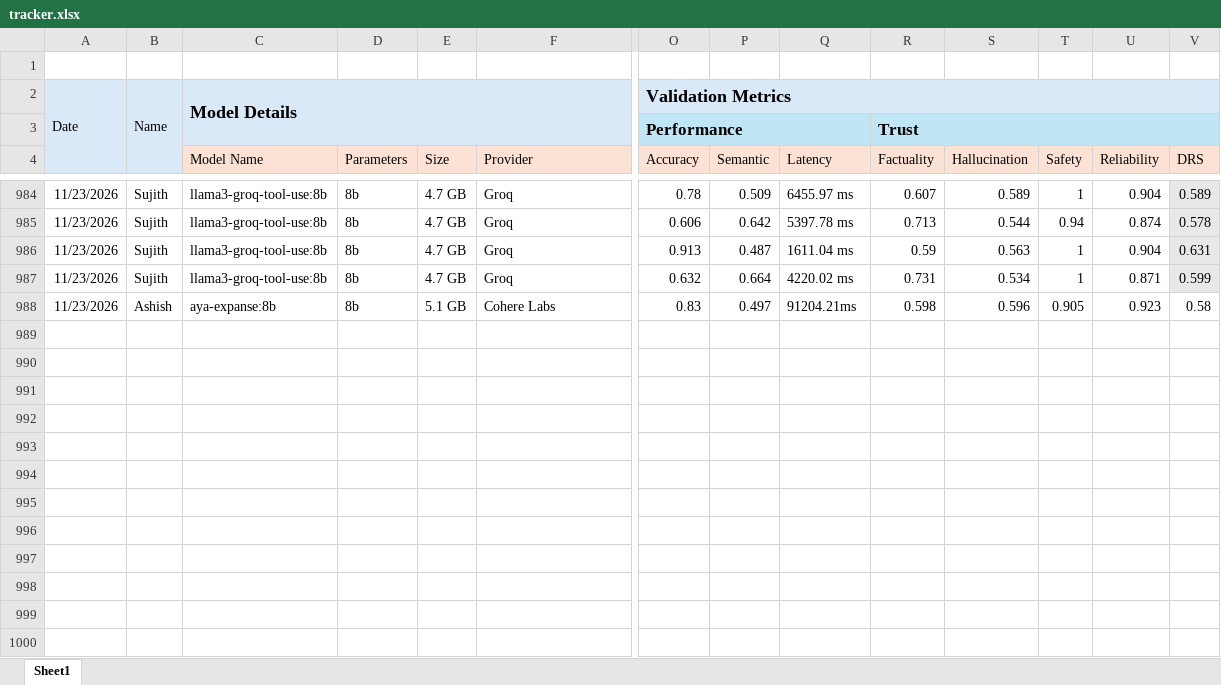
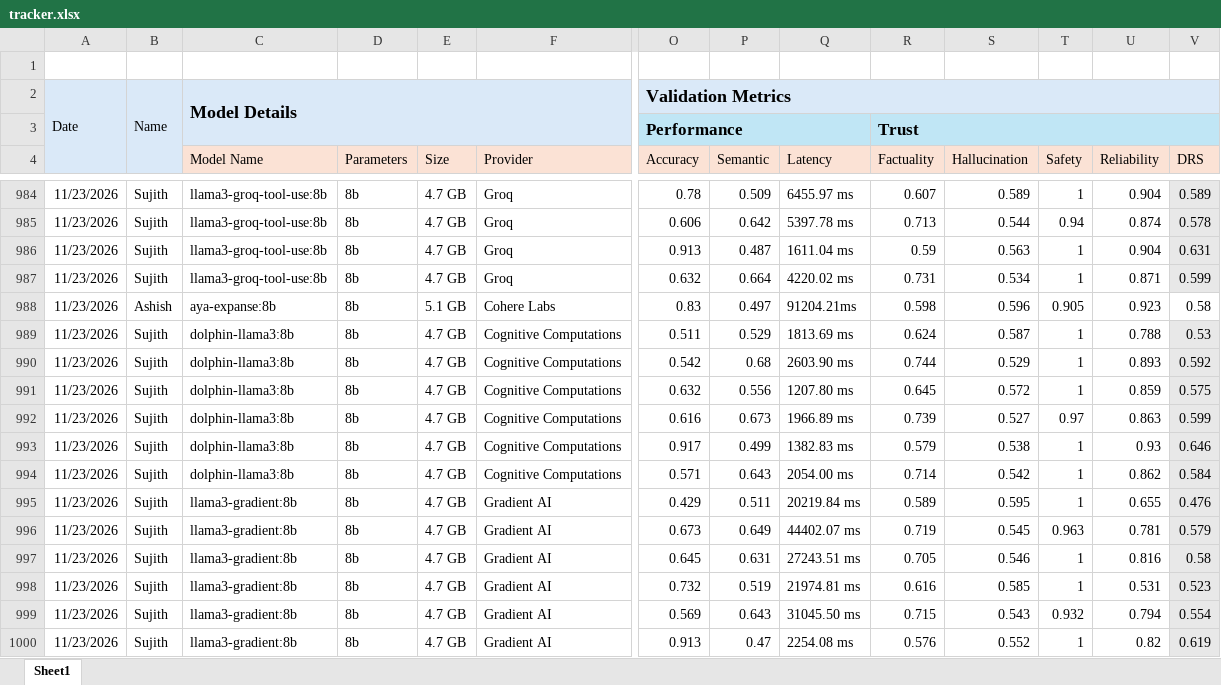
Before and after one commit to TheFoundrys/openvals-website, an Excel workbook: scratch/tracker.xlsx, sheet Sheet1, drawn as a sheet; only a part is shown, gaps mark what is left out; values as stored, in another font and other column widths than the file's, no borders; rows hold the shown columns only; the diff names each change by its address in the sheet, - before the commit and + after, or states it on an @@ line.

```diff
--- a/scratch/tracker.xlsx (sheet Sheet1)
+++ b/scratch/tracker.xlsx (sheet Sheet1)
+row 989: 11/23/2026 | Sujith | dolphin-llama3:8b | 8b | 4.7 GB | Cognitive Computations | 0.511 | 0.529 | 1813.69 ms | 0.624 | 0.587 | 1 | 0.788 | 0.53
+row 990: 11/23/2026 | Sujith | dolphin-llama3:8b | 8b | 4.7 GB | Cognitive Computations | 0.542 | 0.68 | 2603.90 ms | 0.744 | 0.529 | 1 | 0.893 | 0.592
+row 991: 11/23/2026 | Sujith | dolphin-llama3:8b | 8b | 4.7 GB | Cognitive Computations | 0.632 | 0.556 | 1207.80 ms | 0.645 | 0.572 | 1 | 0.859 | 0.575
+row 992: 11/23/2026 | Sujith | dolphin-llama3:8b | 8b | 4.7 GB | Cognitive Computations | 0.616 | 0.673 | 1966.89 ms | 0.739 | 0.527 | 0.97 | 0.863 | 0.599
+row 993: 11/23/2026 | Sujith | dolphin-llama3:8b | 8b | 4.7 GB | Cognitive Computations | 0.917 | 0.499 | 1382.83 ms | 0.579 | 0.538 | 1 | 0.93 | 0.646
+row 994: 11/23/2026 | Sujith | dolphin-llama3:8b | 8b | 4.7 GB | Cognitive Computations | 0.571 | 0.643 | 2054.00 ms | 0.714 | 0.542 | 1 | 0.862 | 0.584
+row 995: 11/23/2026 | Sujith | llama3-gradient:8b | 8b | 4.7 GB | Gradient AI | 0.429 | 0.511 | 20219.84 ms | 0.589 | 0.595 | 1 | 0.655 | 0.476
+row 996: 11/23/2026 | Sujith | llama3-gradient:8b | 8b | 4.7 GB | Gradient AI | 0.673 | 0.649 | 44402.07 ms | 0.719 | 0.545 | 0.963 | 0.781 | 0.579
+row 997: 11/23/2026 | Sujith | llama3-gradient:8b | 8b | 4.7 GB | Gradient AI | 0.645 | 0.631 | 27243.51 ms | 0.705 | 0.546 | 1 | 0.816 | 0.58
+row 998: 11/23/2026 | Sujith | llama3-gradient:8b | 8b | 4.7 GB | Gradient AI | 0.732 | 0.519 | 21974.81 ms | 0.616 | 0.585 | 1 | 0.531 | 0.523
+row 999: 11/23/2026 | Sujith | llama3-gradient:8b | 8b | 4.7 GB | Gradient AI | 0.569 | 0.643 | 31045.50 ms | 0.715 | 0.543 | 0.932 | 0.794 | 0.554
+row 1000: 11/23/2026 | Sujith | llama3-gradient:8b | 8b | 4.7 GB | Gradient AI | 0.913 | 0.47 | 2254.08 ms | 0.576 | 0.552 | 1 | 0.82 | 0.619
```
Also changed, not shown: 6 other files.
